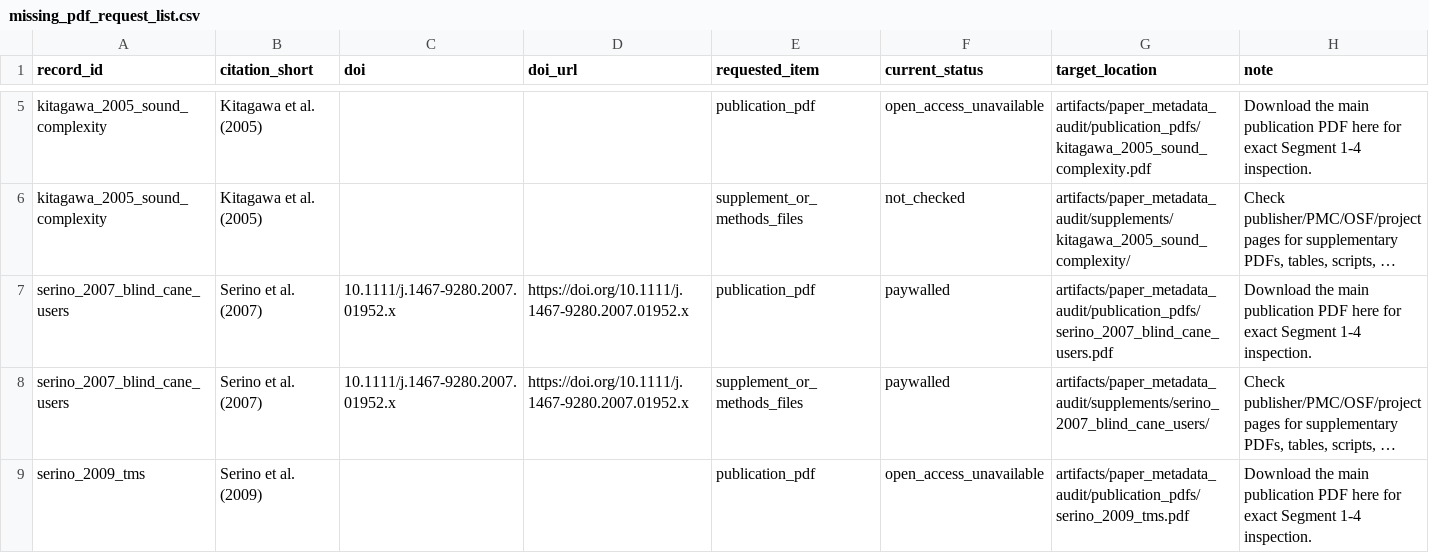
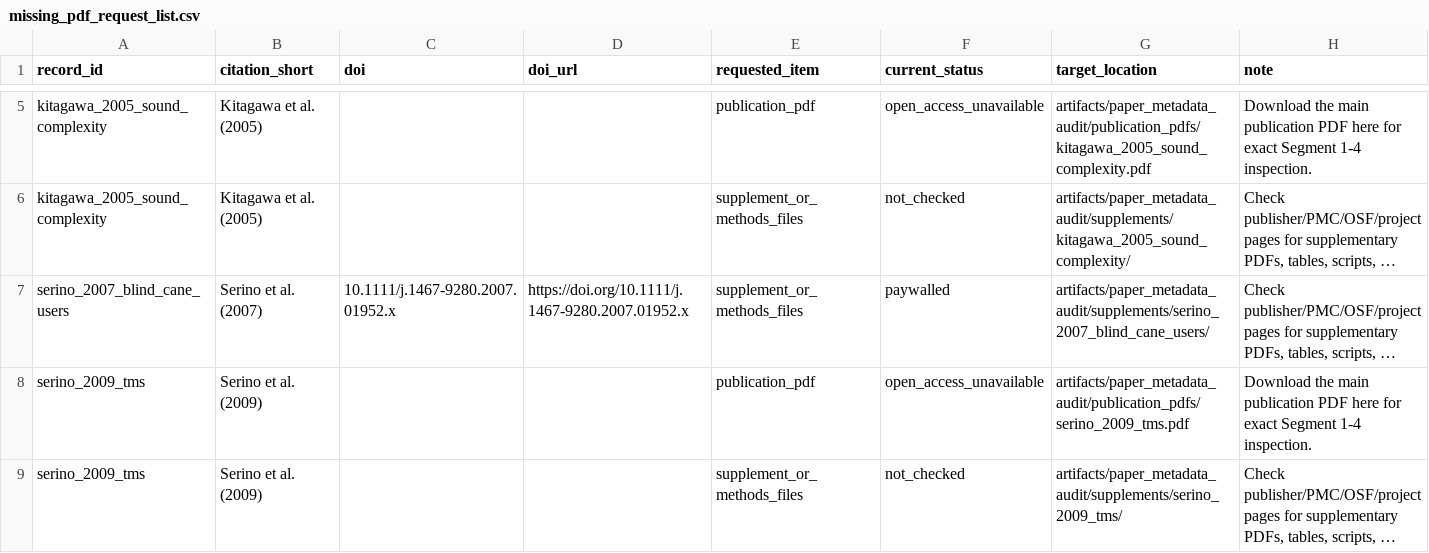
Before and after one commit to GeorgeFejer91/pps-kit, a CSV file: For-AI/audiotactile-paper-metadata-audit/missing_pdf_request_list.csv, drawn as a sheet; only a part is shown, gaps mark what is left out; the shorter side is filled out with more unchanged rows; long unchanged cells end in …; the diff names each change by its address in the sheet, - before the commit and + after, or states it on an @@ line.

Commit message:
Add Serino 2007 blind cane PDF audit source

```diff
--- a/For-AI/audiotactile-paper-metadata-audit/missing_pdf_request_list.csv
+++ b/For-AI/audiotactile-paper-metadata-audit/missing_pdf_request_list.csv
-row 7: serino_2007_blind_cane_users | Serino et al. (2007) | 10.1111/j.1467-9280.2007.01952.x | https://doi.org/10.1111/j.1467-9280.2007.01952.x | publication_pdf | paywalled | artifacts/paper_metadata_audit/publication_pdfs/serino_2007_blind_cane_users.pdf | Download the main publication PDF here for exact Segment 1-4 inspection.
```
Also changed, not shown: For-AI/audiotactile-paper-metadata-audit/doi_inventory.csv, For-AI/audiotactile-paper-metadata-audit/running_checklist.csv, 6 other files.
